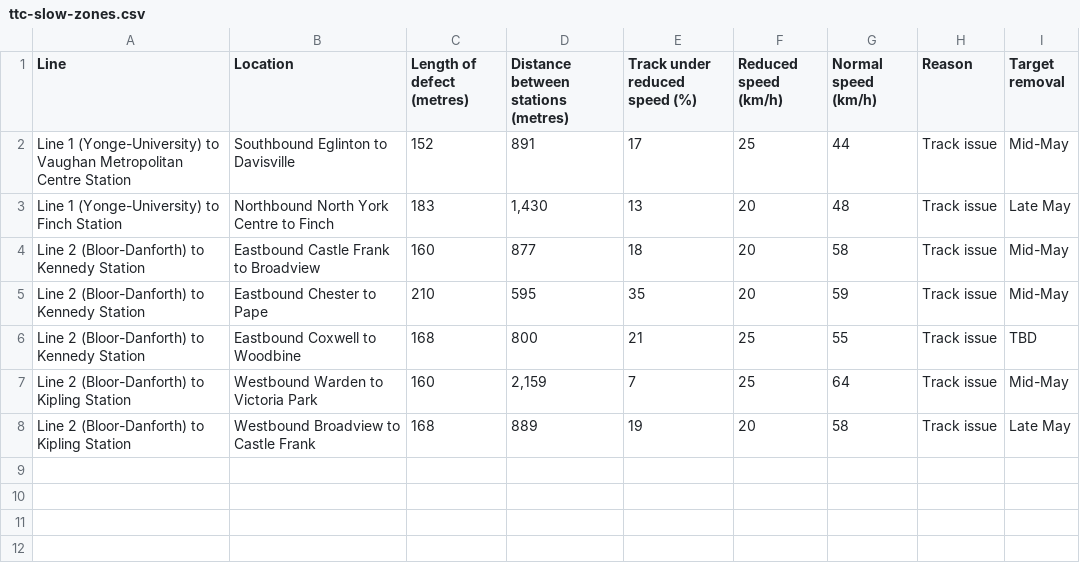
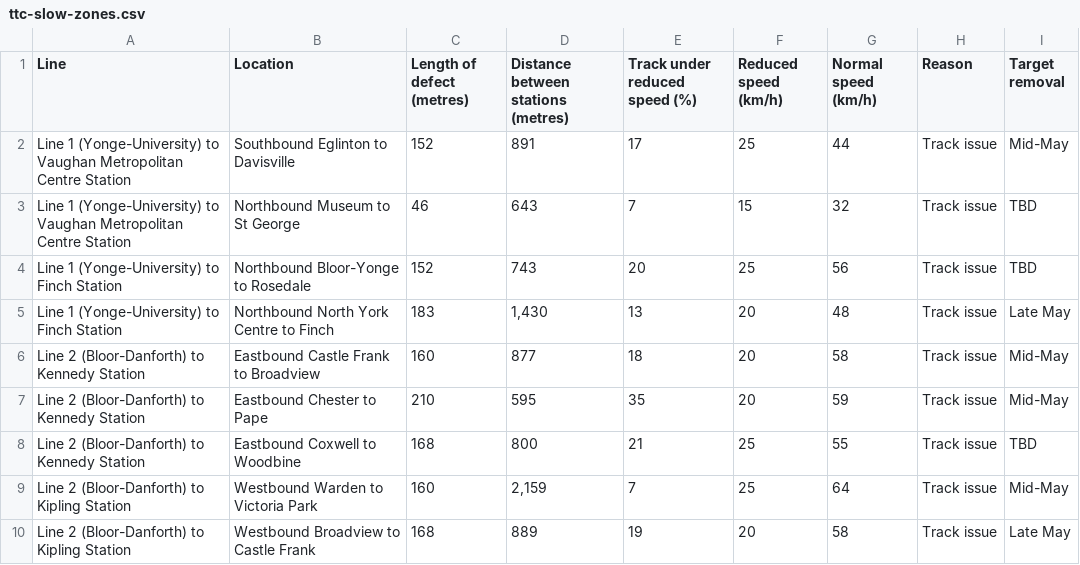
Before and after one commit to thomassth/to-bus-stations, a CSV file: data/ttc/slow-zone/ttc-slow-zones.csv, drawn as a sheet; the diff names each change by its address in the sheet, - before the commit and + after, or states it on an @@ line.

```diff
--- a/data/ttc/slow-zone/ttc-slow-zones.csv
+++ b/data/ttc/slow-zone/ttc-slow-zones.csv
+row 3: Line 1 (Yonge-University) to Vaughan Metropolitan Centre Station | Northbound Museum to St George | 46 | 643 | 7 | 15 | 32 | Track issue | TBD
+row 4: Line 1 (Yonge-University) to Finch Station | Northbound Bloor-Yonge to Rosedale | 152 | 743 | 20 | 25 | 56 | Track issue | TBD
```
Also changed, not shown: 1 other file.
